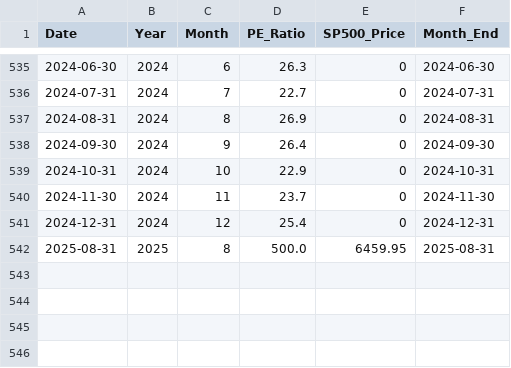
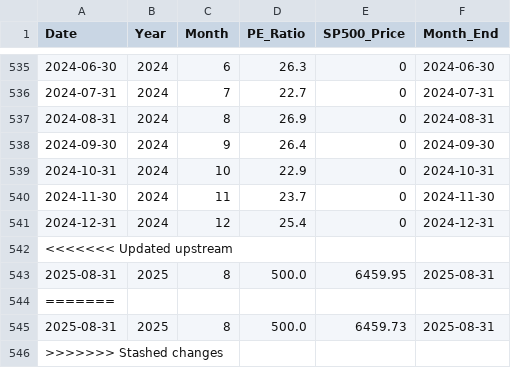
Before and after one commit to SC-SoftwareHS/market-cycle-tracker, a CSV file: data/monthly_sp500.csv, drawn as a sheet; only a part is shown, gaps mark what is left out; the diff names each change by its address in the sheet, - before the commit and + after, or states it on an @@ line.

```diff
--- a/data/monthly_sp500.csv
+++ b/data/monthly_sp500.csv
+row 542: <<<<<<< Updated upstream
+row 544: =======
+row 545: 2025-08-31 | 2025 | 8 | 500.0 | 6459.73 | 2025-08-31
+row 546: >>>>>>> Stashed changes
```
Also changed, not shown: 1 other file.
